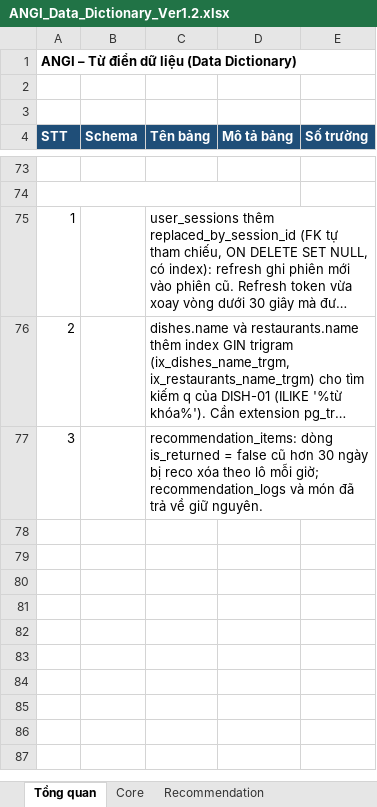
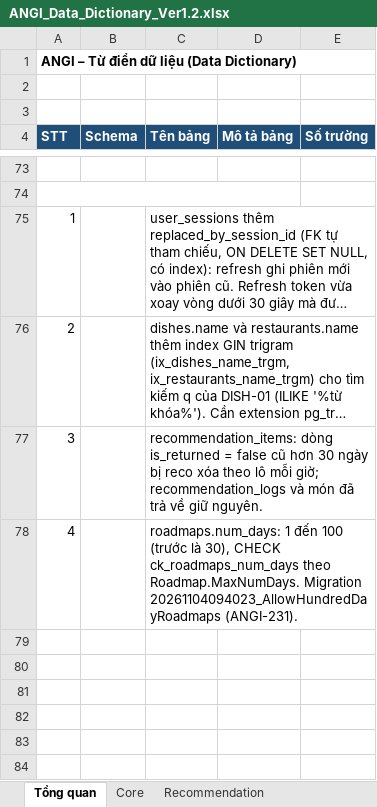
Before and after one commit to predtn/angi-backend, an Excel workbook: .docs/ANGI_Data_Dictionary_Ver1.2.xlsx, sheet Tổng quan, drawn as a sheet; only a part is shown, gaps mark what is left out; the shorter side is filled out with more unchanged rows; long unchanged cells end in …; values as stored, in another font and other column widths than the file's, no borders; the diff names each change by its address in the sheet, - before the commit and + after, or states it on an @@ line.

```diff
--- a/.docs/ANGI_Data_Dictionary_Ver1.2.xlsx (sheet Tổng quan)
+++ b/.docs/ANGI_Data_Dictionary_Ver1.2.xlsx (sheet Tổng quan)
-row 78: (empty)
+row 78: 4 |  | roadmaps.num_days: 1 đến 100 (trước là 30), CHECK ck_roadmaps_num_days theo Roadmap.MaxNumDays. Migration 20261104094023_AllowHundredDayRoadmaps (ANGI-231).
+C78:E78 merged
```
Also changed, not shown: sheet Core, .docs/ANGI_API_Design_Ver1.8.xlsx.
